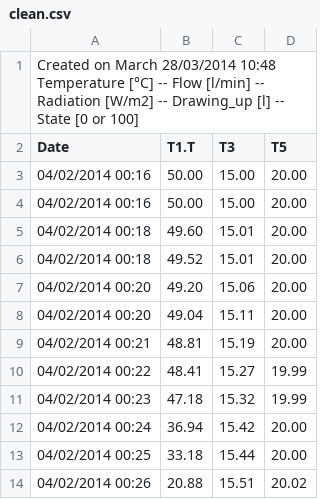
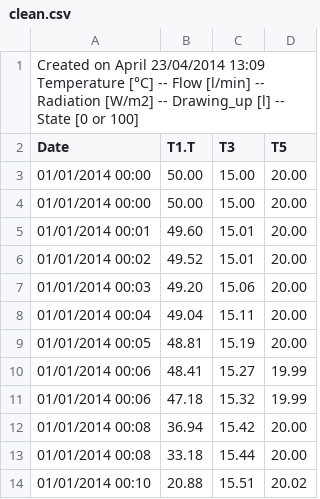
Before and after one commit to Pampipampupampa/Cours-Python, a CSV file: Work/SolisArt_script/clean.csv, drawn as a sheet.

```diff
--- a/Work/SolisArt_script/clean.csv
+++ b/Work/SolisArt_script/clean.csv
@@ -1,14 +1,14 @@
-Created on March	28/03/2014 10:48		Temperature [°C] -- Flow [l/min] -- Radiation [W/m2] -- Drawing_up [l] -- State [0 or 100]
+Created on April	23/04/2014 13:09		Temperature [°C] -- Flow [l/min] -- Radiation [W/m2] -- Drawing_up [l] -- State [0 or 100]
 Date;T1.T;T3;T5
-04/02/2014 00:16;50.00;15.00;20.00
-04/02/2014 00:16;50.00;15.00;20.00
-04/02/2014 00:18;49.60;15.01;20.00
-04/02/2014 00:18;49.52;15.01;20.00
-04/02/2014 00:20;49.20;15.06;20.00
-04/02/2014 00:20;49.04;15.11;20.00
-04/02/2014 00:21;48.81;15.19;20.00
-04/02/2014 00:22;48.41;15.27;19.99
-04/02/2014 00:23;47.18;15.32;19.99
-04/02/2014 00:24;36.94;15.42;20.00
-04/02/2014 00:25;33.18;15.44;20.00
-04/02/2014 00:26;20.88;15.51;20.02
+01/01/2014 00:00;50.00;15.00;20.00
+01/01/2014 00:00;50.00;15.00;20.00
+01/01/2014 00:01;49.60;15.01;20.00
+01/01/2014 00:02;49.52;15.01;20.00
+01/01/2014 00:03;49.20;15.06;20.00
+01/01/2014 00:04;49.04;15.11;20.00
+01/01/2014 00:05;48.81;15.19;20.00
+01/01/2014 00:06;48.41;15.27;19.99
+01/01/2014 00:06;47.18;15.32;19.99
+01/01/2014 00:08;36.94;15.42;20.00
+01/01/2014 00:08;33.18;15.44;20.00
+01/01/2014 00:10;20.88;15.51;20.02
```
Also changed, not shown: 4 other files.
